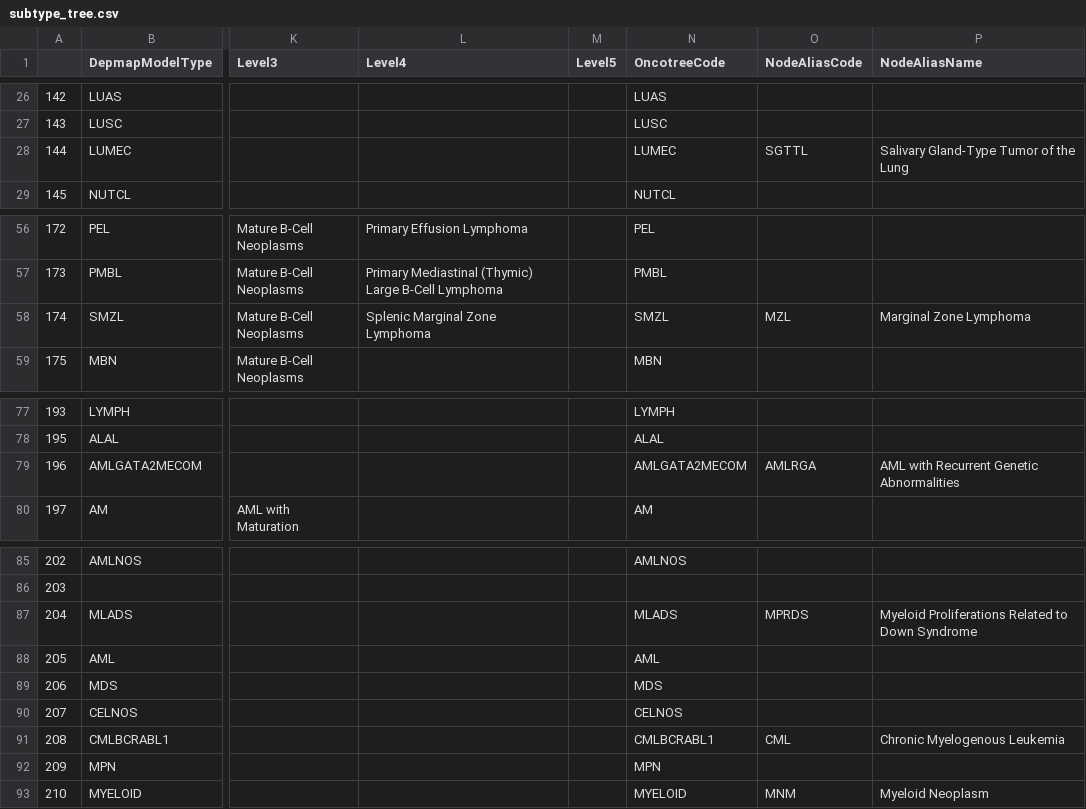
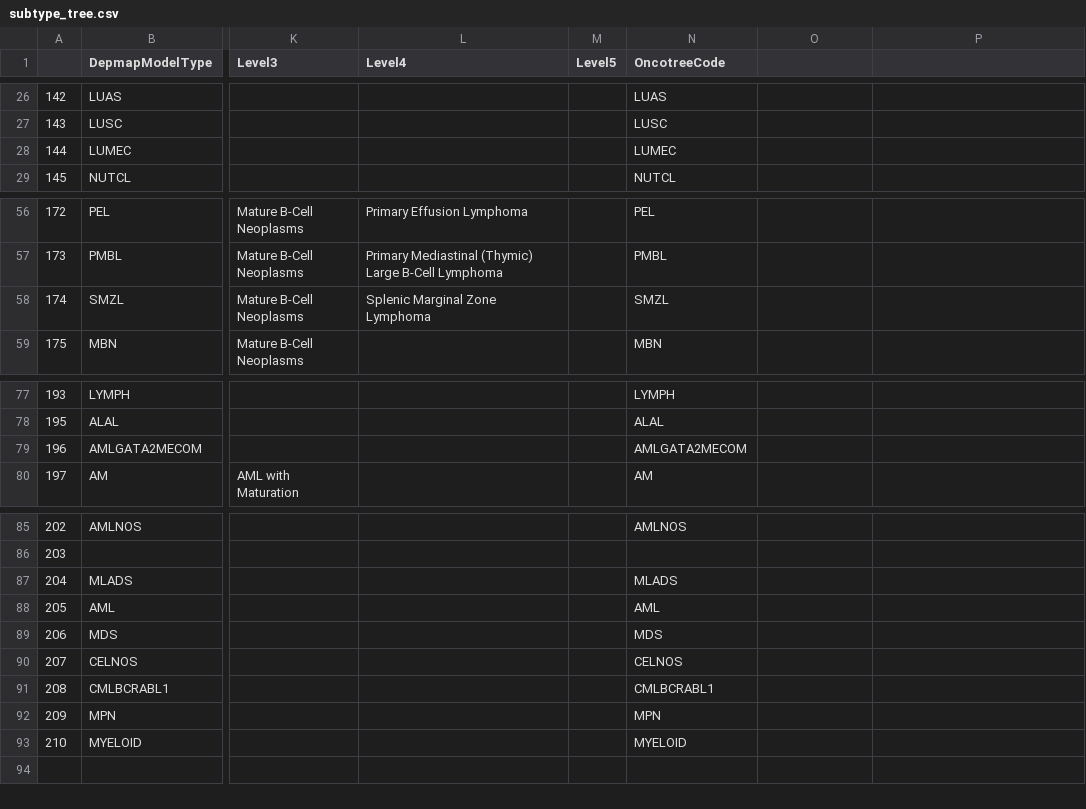
Before and after one commit to broadinstitute/depmap-portal, a CSV file: portal-backend/sample_data/cell_line/subtype_tree.csv, drawn as a sheet; only a part is shown, gaps mark what is left out; the diff names each change by its address in the sheet, - before the commit and + after, or states it on an @@ line.

Commit message:
Remove NodeAliasCode and NodeAliasName

```diff
--- a/portal-backend/sample_data/cell_line/subtype_tree.csv
+++ b/portal-backend/sample_data/cell_line/subtype_tree.csv
-O1: NodeAliasCode
+O1: (empty)
-P1: NodeAliasName
+P1: (empty)
-O28: SGTTL
+O28: (empty)
-P28: Salivary Gland-Type Tumor of the Lung
+P28: (empty)
-O58: MZL
+O58: (empty)
-P58: Marginal Zone Lymphoma
+P58: (empty)
-O79: AMLRGA
+O79: (empty)
-P79: AML with Recurrent Genetic Abnormalities
+P79: (empty)
-O87: MPRDS
+O87: (empty)
-P87: Myeloid Proliferations Related to Down Syndrome
+P87: (empty)
-O91: CML
+O91: (empty)
-P91: Chronic Myelogenous Leukemia
+P91: (empty)
-O93: MNM
+O93: (empty)
-P93: Myeloid Neoplasm
+P93: (empty)
```
Also changed, not shown: 3 other files.
